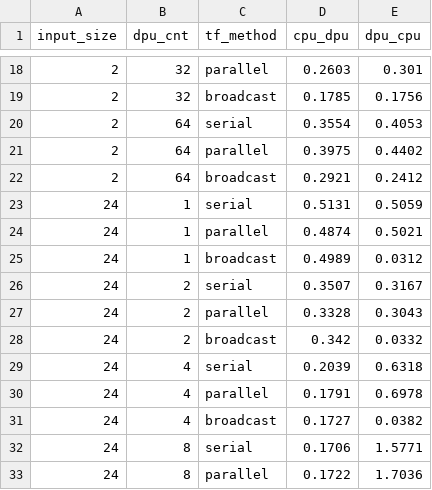
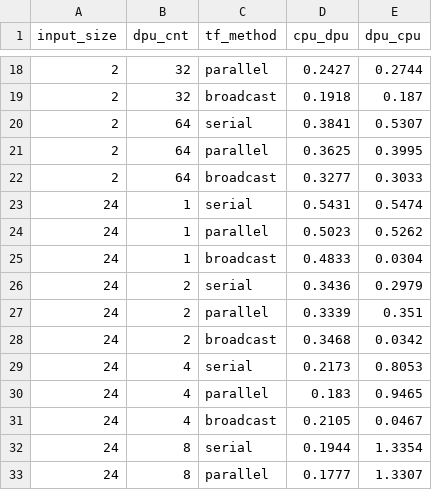
Before and after one commit to tenderribs/ca_lab1, a CSV file: lab3/task1/out.csv, drawn as a sheet; only a part is shown, gaps mark what is left out; the diff covers the shown part only.

```diff
--- a/lab3/task1/out.csv
+++ b/lab3/task1/out.csv
@@ -18,16 +18,16 @@ input_size,dpu_cnt,tf_method,cpu_dpu,dpu_cpu
-2,32,parallel,0.2603,0.301
-2,32,broadcast,0.1785,0.1756
-2,64,serial,0.3554,0.4053
-2,64,parallel,0.3975,0.4402
-2,64,broadcast,0.2921,0.2412
-24,1,serial,0.5131,0.5059
-24,1,parallel,0.4874,0.5021
-24,1,broadcast,0.4989,0.0312
-24,2,serial,0.3507,0.3167
-24,2,parallel,0.3328,0.3043
-24,2,broadcast,0.342,0.0332
-24,4,serial,0.2039,0.6318
-24,4,parallel,0.1791,0.6978
-24,4,broadcast,0.1727,0.0382
-24,8,serial,0.1706,1.5771
-24,8,parallel,0.1722,1.7036
+2,32,parallel,0.2427,0.2744
+2,32,broadcast,0.1918,0.187
+2,64,serial,0.3841,0.5307
+2,64,parallel,0.3625,0.3995
+2,64,broadcast,0.3277,0.3033
+24,1,serial,0.5431,0.5474
+24,1,parallel,0.5023,0.5262
+24,1,broadcast,0.4833,0.0304
+24,2,serial,0.3436,0.2979
+24,2,parallel,0.3339,0.351
+24,2,broadcast,0.3468,0.0342
+24,4,serial,0.2173,0.8053
+24,4,parallel,0.183,0.9465
+24,4,broadcast,0.2105,0.0467
+24,8,serial,0.1944,1.3354
+24,8,parallel,0.1777,1.3307
```
Also changed, not shown: 93 edited cells elsewhere in this file, 2 other files.
